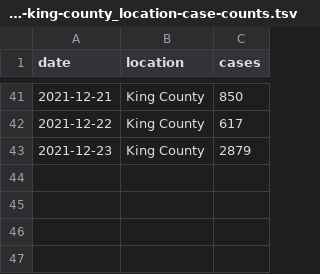
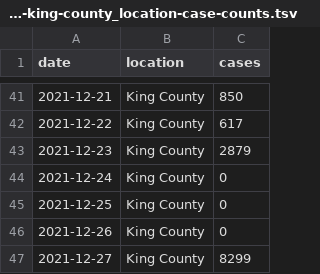
Before and after one commit to blab/rt-from-frequency-dynamics, a TSV file: data/sgtf-king-county_location-case-counts.tsv, drawn as a sheet; only a part is shown, gaps mark what is left out; the diff names each change by its address in the sheet, - before the commit and + after, or states it on an @@ line.

```diff
--- a/data/sgtf-king-county_location-case-counts.tsv
+++ b/data/sgtf-king-county_location-case-counts.tsv
+row 44: 2021-12-24 | King County | 0
+row 45: 2021-12-25 | King County | 0
+row 46: 2021-12-26 | King County | 0
+row 47: 2021-12-27 | King County | 8299
```
Also changed, not shown: data/sgtf-king-county_location-variant-sequence-counts.tsv, 1 other file.
